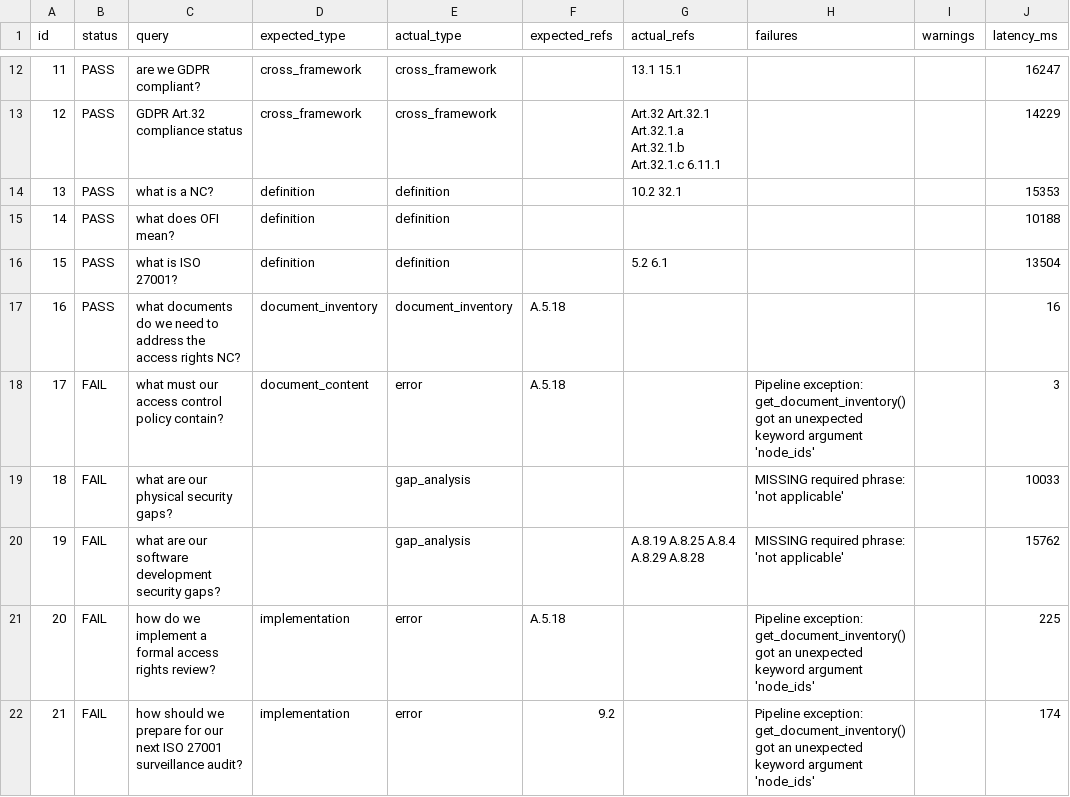
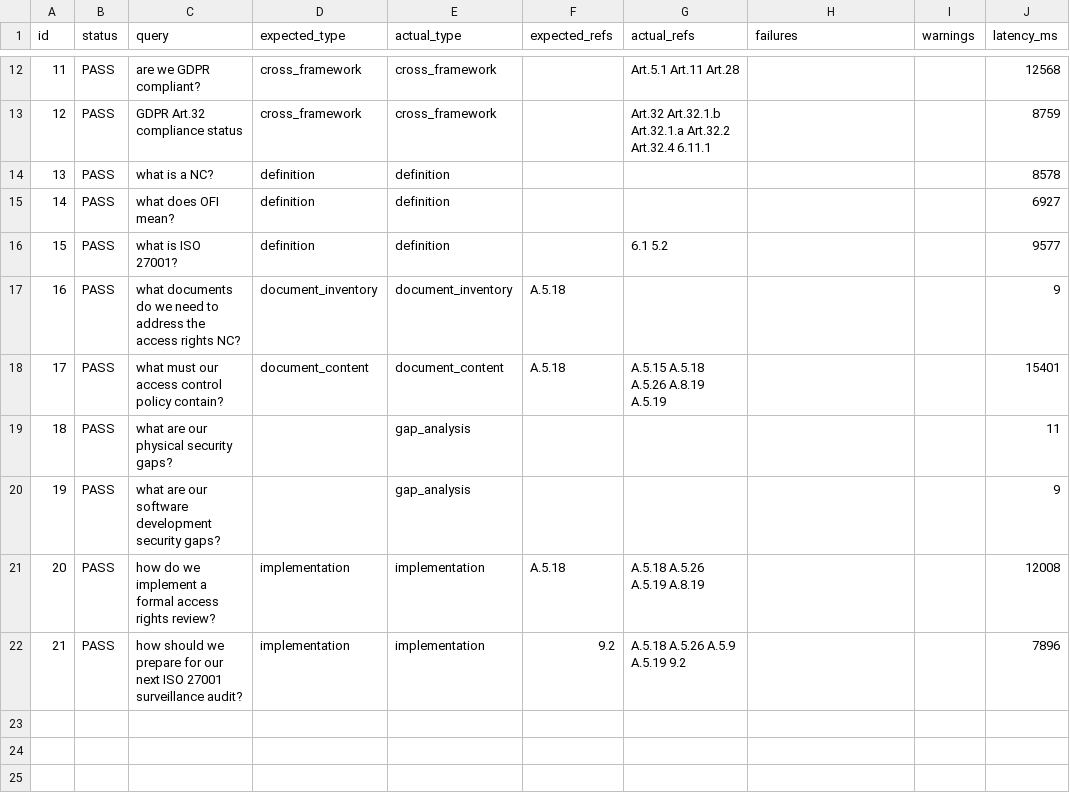
Before and after one commit to jmkamula/RAG, a CSV file: results/eval_phase2b.csv, drawn as a sheet; only a part is shown, gaps mark what is left out; the diff covers the shown part only; the diff names each change by its address in the sheet, - before the commit and + after, or states it on an @@ line.

```diff
--- a/results/eval_phase2b.csv
+++ b/results/eval_phase2b.csv
-G12 (actual_refs): 13.1 15.1
+G12 (actual_refs): Art.5.1 Art.11 Art.28
-J12 (latency_ms): 16247
+J12 (latency_ms): 12568
-G13 (actual_refs): Art.32 Art.32.1 Art.32.1.a Art.32.1.b Art.32.1.c 6.11.1
+G13 (actual_refs): Art.32 Art.32.1.b Art.32.1.a Art.32.2 Art.32.4 6.11.1
-J13 (latency_ms): 14229
+J13 (latency_ms): 8759
-G14 (actual_refs): 10.2 32.1
+G14 (actual_refs): (empty)
-J14 (latency_ms): 15353
+J14 (latency_ms): 8578
-J15 (latency_ms): 10188
+J15 (latency_ms): 6927
-G16 (actual_refs): 5.2 6.1
+G16 (actual_refs): 6.1 5.2
-J16 (latency_ms): 13504
+J16 (latency_ms): 9577
-J17 (latency_ms): 16
+J17 (latency_ms): 9
-B18:B22 (status): FAIL
+B18:B22 (status): PASS
-E18 (actual_type): error
+E18 (actual_type): document_content
-G18 (actual_refs): (empty)
+G18 (actual_refs): A.5.15 A.5.18 A.5.26 A.8.19 A.5.19
-H18 (failures): Pipeline exception: get_document_inventory() got an unexpected keyword argument 'node_ids'
+H18 (failures): (empty)
-J18 (latency_ms): 3
+J18 (latency_ms): 15401
-H19:H20 (failures): MISSING required phrase: 'not applicable'
+H19:H20 (failures): (empty)
-J19 (latency_ms): 10033
+J19 (latency_ms): 11
-G20 (actual_refs): A.8.19 A.8.25 A.8.4 A.8.29 A.8.28
+G20 (actual_refs): (empty)
-J20 (latency_ms): 15762
+J20 (latency_ms): 9
-E21:E22 (actual_type): error
+E21:E22 (actual_type): implementation
-G21 (actual_refs): (empty)
+G21 (actual_refs): A.5.18 A.5.26 A.5.19 A.8.19
-H21:H22 (failures): Pipeline exception: get_document_inventory() got an unexpected keyword argument 'node_ids'
+H21:H22 (failures): (empty)
-J21 (latency_ms): 225
+J21 (latency_ms): 12008
-G22 (actual_refs): (empty)
+G22 (actual_refs): A.5.18 A.5.26 A.5.9 A.5.19 9.2
-J22 (latency_ms): 174
+J22 (latency_ms): 7896
```
Also changed, not shown: 34 edited cells elsewhere in this file, 3 other files.
